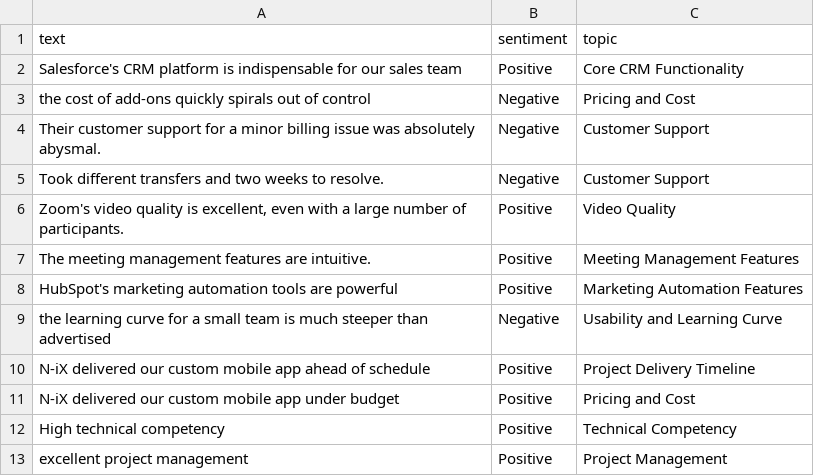
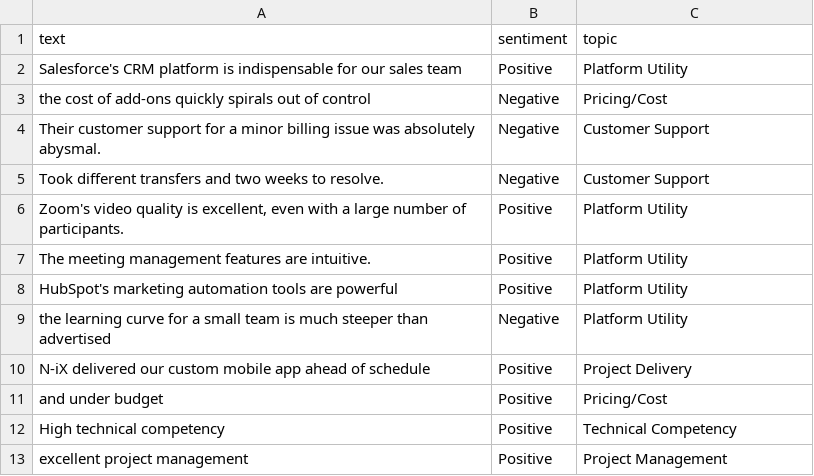
Before and after one commit to cotucker/feedback-summarizer, a CSV file: data/sentiment_data.csv, drawn as a sheet; the diff names each change by its address in the sheet, - before the commit and + after, or states it on an @@ line.

Commit message:
Refactor data and add mock API response
- Updated the sentiment data to use more realistic topics - Updated the
API to return the mock response and simulate delay

```diff
--- a/data/sentiment_data.csv
+++ b/data/sentiment_data.csv
-C2 (topic): Core CRM Functionality
+C2 (topic): Platform Utility
-C3 (topic): Pricing and Cost
+C3 (topic): Pricing/Cost
-C6 (topic): Video Quality
+C6 (topic): Platform Utility
-C7 (topic): Meeting Management Features
+C7 (topic): Platform Utility
-C8 (topic): Marketing Automation Features
+C8 (topic): Platform Utility
-C9 (topic): Usability and Learning Curve
+C9 (topic): Platform Utility
-C10 (topic): Project Delivery Timeline
+C10 (topic): Project Delivery
-A11 (text): N-iX delivered our custom mobile app under budget
+A11 (text): and under budget
-C11 (topic): Pricing and Cost
+C11 (topic): Pricing/Cost
```
Also changed, not shown: 1 other file.
